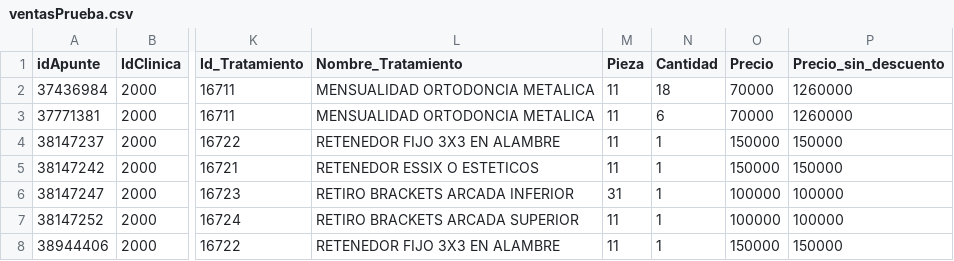
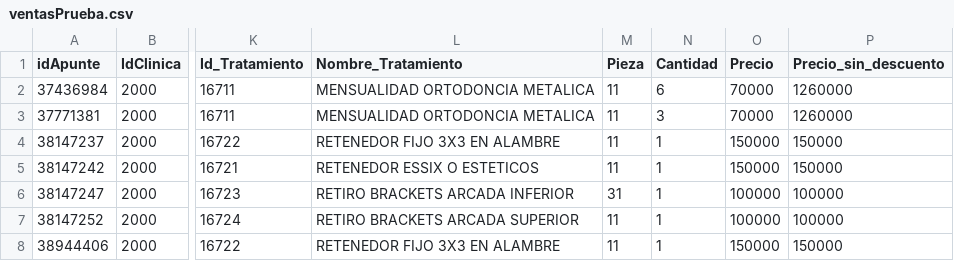
Before and after one commit to davidarango82/intro-data-sci-python, a CSV file: ventasPrueba.csv, drawn as a sheet; only a part is shown, gaps mark what is left out; the diff names each change by its address in the sheet, - before the commit and + after, or states it on an @@ line.

```diff
--- a/ventasPrueba.csv
+++ b/ventasPrueba.csv
-N2 (Cantidad): 18
+N2 (Cantidad): 6
-N3 (Cantidad): 6
+N3 (Cantidad): 3
```
Also changed, not shown: 1 other file.
